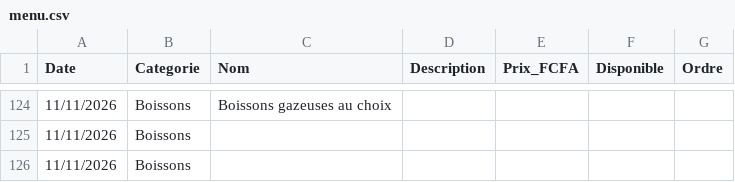
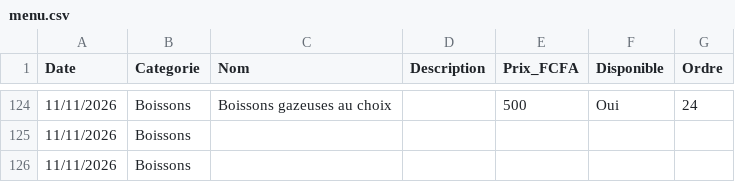
Before and after one commit to Bogning-sudo/bofo-unhcr-restaurant, a CSV file: menu.csv, drawn as a sheet; only a part is shown, gaps mark what is left out; the diff covers the shown part only.

```diff
--- a/menu.csv
+++ b/menu.csv
@@ -124,2 +124,2 @@ Date,Categorie,Nom,Description,Prix_FCFA,Disponible,Ordre
-11/11/2026,Boissons,Boissons gazeuses au choix,,,,
+11/11/2026,Boissons,Boissons gazeuses au choix,,500,Oui,24
 11/11/2026,Boissons,,,,,
```
Also changed, not shown: 57 edited cells elsewhere in this file.
